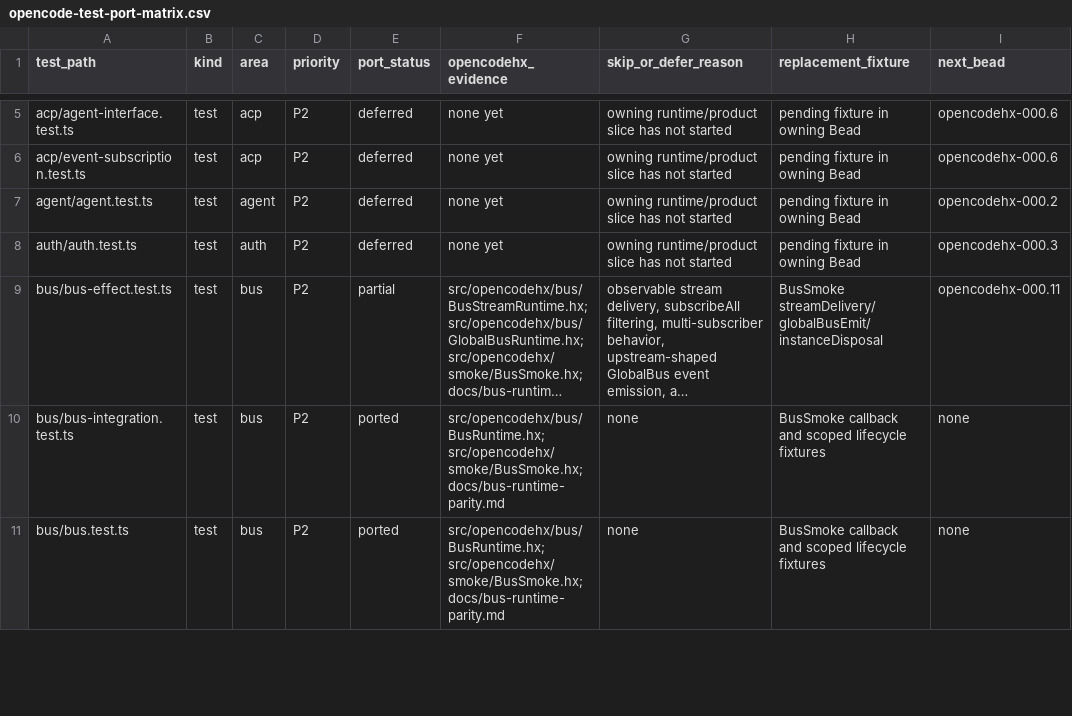
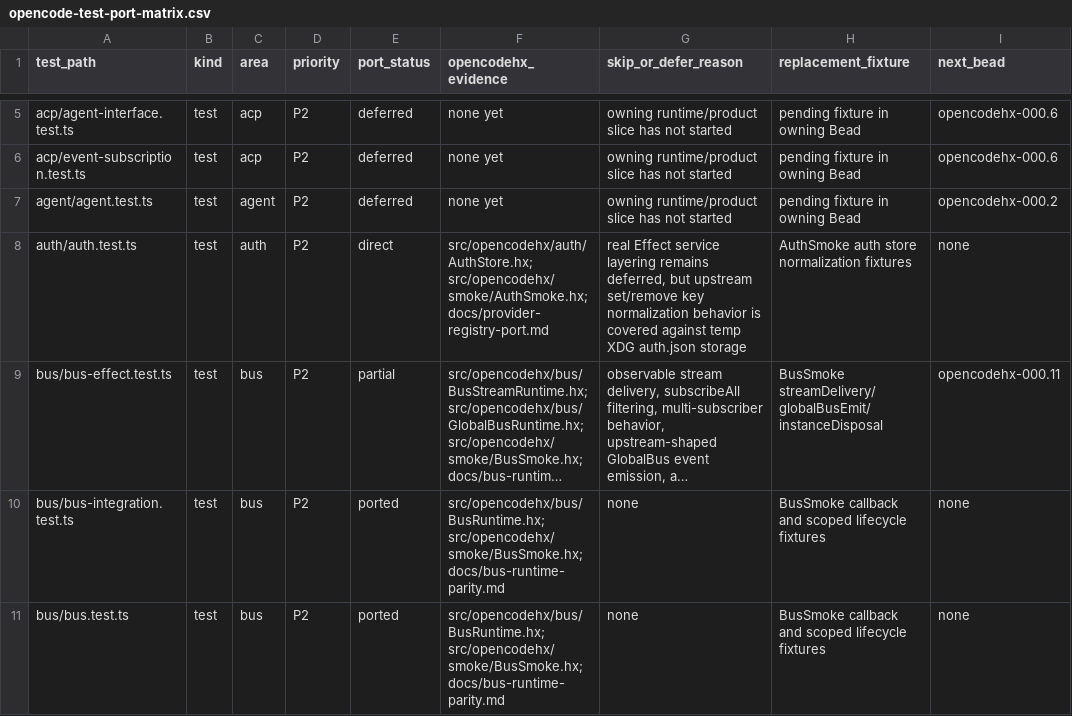
Before and after one commit to fullofcaffeine/opencodehx, a CSV file: reference/opencode-test-port-matrix.csv, drawn as a sheet; only a part is shown, gaps mark what is left out; long unchanged cells end in …; the diff names each change by its address in the sheet, - before the commit and + after, or states it on an @@ line.

Commit message:
test: add auth store normalization parity
Promote upstream auth/auth.test.ts with Haxe-owned AuthStore evidence. AuthStore now has a remove path that mirrors set normalization by trimming trailing slash URL keys and deleting both normalized and slash-suffixed forms before writing auth.json.

Add AuthSmoke to the default smoke run with temp XDG auth storage. The smoke covers normalized set, duplicate slash cleanup, remove of normalized/slash forms, and provider IDs without slash normalization.

Update the provider docs, generated parity matrix, README progress snapshot, and Beads export for opencodehx-j3ul.

Gates: npm run format:haxe; npm run build; npm run inventory:matrix; npm run smoke; npm run typed-boundary:scan; npm run test:haxe:unit; npm run public:precommit; git diff --check.

```diff
--- a/reference/opencode-test-port-matrix.csv
+++ b/reference/opencode-test-port-matrix.csv
-E8 (port_status): deferred
+E8 (port_status): direct
-F8 (opencodehx_evidence): none yet
+F8 (opencodehx_evidence): src/opencodehx/auth/AuthStore.hx; src/opencodehx/smoke/AuthSmoke.hx; docs/provider-registry-port.md
-G8 (skip_or_defer_reason): owning runtime/product slice has not started
+G8 (skip_or_defer_reason): real Effect service layering remains deferred, but upstream set/remove key normalization behavior is covered against temp XDG auth.json storage
-H8 (replacement_fixture): pending fixture in owning Bead
+H8 (replacement_fixture): AuthSmoke auth store normalization fixtures
-I8 (next_bead): opencodehx-000.3
+I8 (next_bead): none
```
Also changed, not shown: 9 other files.
